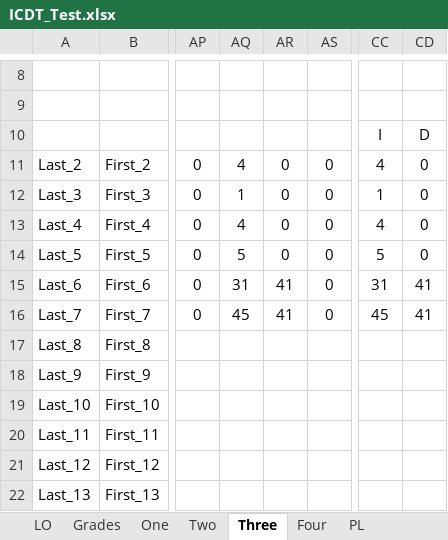
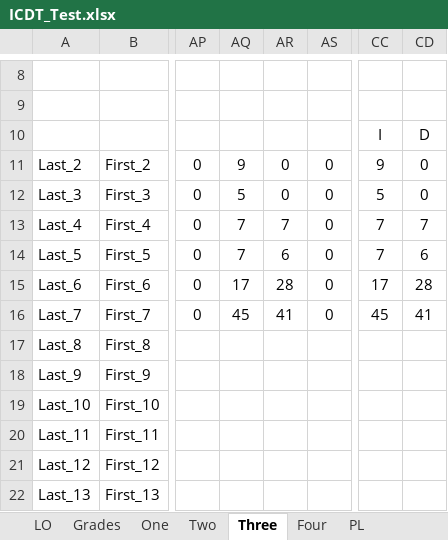
Before and after one commit to rwbrennan/GA_Summary, an Excel workbook: ICDT_Test.xlsx, sheet Three, drawn as a sheet; only a part is shown, gaps mark what is left out; values as stored, in another font and other column widths than the file's, no borders; the diff names each change by its address in the sheet, - before the commit and + after, or states it on an @@ line.

```diff
--- a/ICDT_Test.xlsx (sheet Three)
+++ b/ICDT_Test.xlsx (sheet Three)
-AQ11: 4
+AQ11: 9
-CC11: 4
+CC11: 9
-AQ12: 1
+AQ12: 5
-CC12: 1
+CC12: 5
-AQ13: 4
+AQ13: 7
-AR13: 0
+AR13: 7
-CC13: 4
+CC13: 7
-CD13: 0
+CD13: 7
-AQ14: 5
+AQ14: 7
-AR14: 0
+AR14: 6
-CC14: 5
+CC14: 7
-CD14: 0
+CD14: 6
-AQ15: 31
+AQ15: 17
-AR15: 41
+AR15: 28
-CC15: 31
+CC15: 17
-CD15: 41
+CD15: 28
```
Also changed, not shown: sheet GA Summary, sheet LO Summary, sheet Four, sheet PL, formulas that keep their value, hidden cells, charts or pictures.
